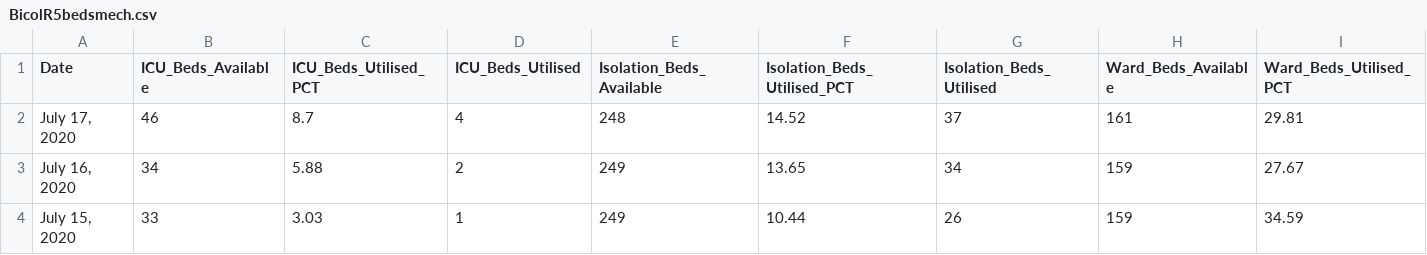
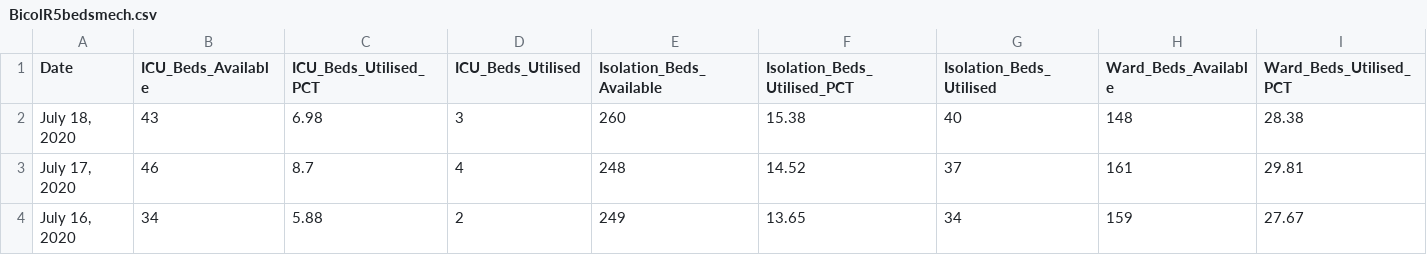
Before and after one commit to jmbangate/jmbangate.github.io, a CSV file: covid/BicolR5bedsmech.csv, drawn as a sheet; only a part is shown; the shorter side is filled out with more unchanged rows; rows hold the shown columns only; the diff names each change by its address in the sheet, - before the commit and + after, or states it on an @@ line.

```diff
--- a/covid/BicolR5bedsmech.csv
+++ b/covid/BicolR5bedsmech.csv
+row 2: July 18, 2020 | 43 | 6.98 | 3 | 260 | 15.38 | 40 | 148 | 28.38
```
Also changed, not shown: covid/BicolR5cases.csv, covid/BicolR5testing.csv.
